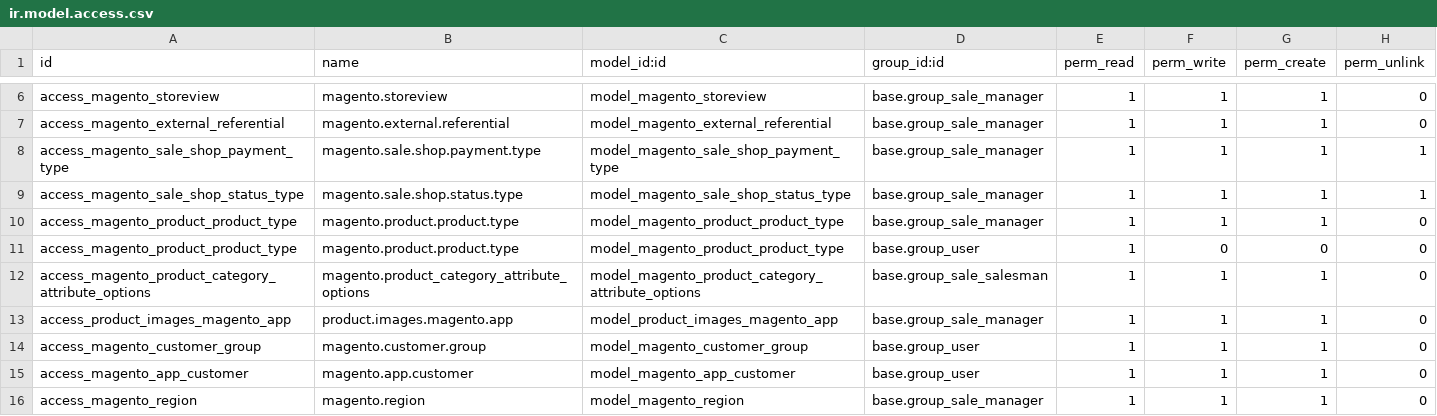
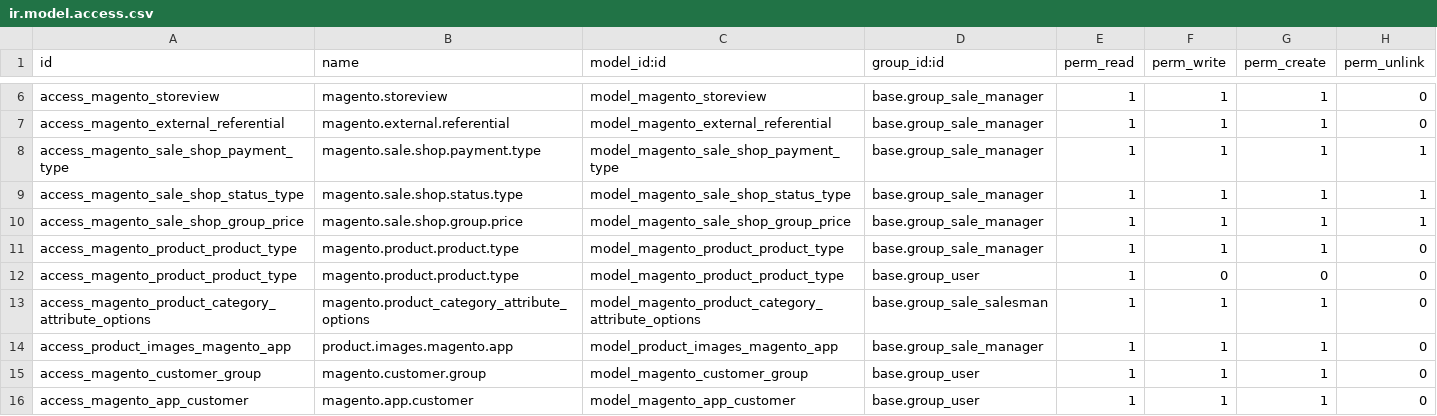
Before and after one commit to zikzakmedia/openerp-magento, a CSV file: magento_connect/security/ir.model.access.csv, drawn as a sheet; only a part is shown, gaps mark what is left out; the shorter side is filled out with more unchanged rows; the diff names each change by its address in the sheet, - before the commit and + after, or states it on an @@ line.

```diff
--- a/magento_connect/security/ir.model.access.csv
+++ b/magento_connect/security/ir.model.access.csv
+row 10: access_magento_sale_shop_group_price | magento.sale.shop.group.price | model_magento_sale_shop_group_price | base.group_sale_manager | 1 | 1 | 1 | 1
```
Also changed, not shown: 10 other files.
